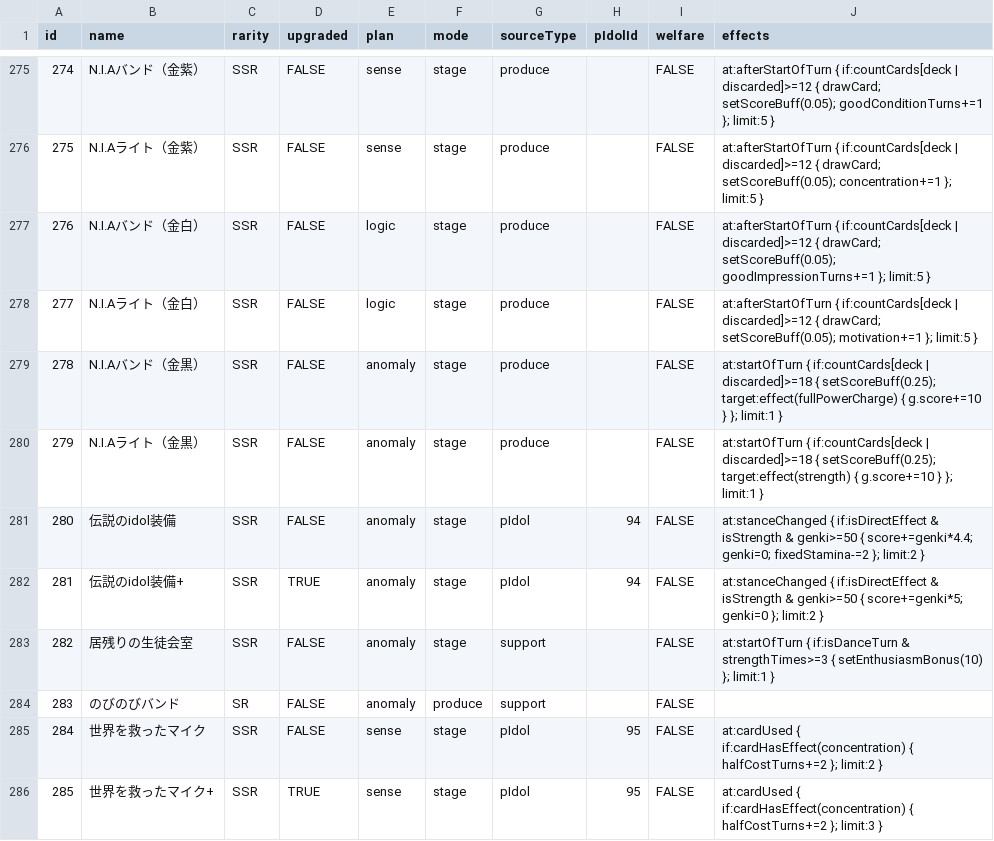
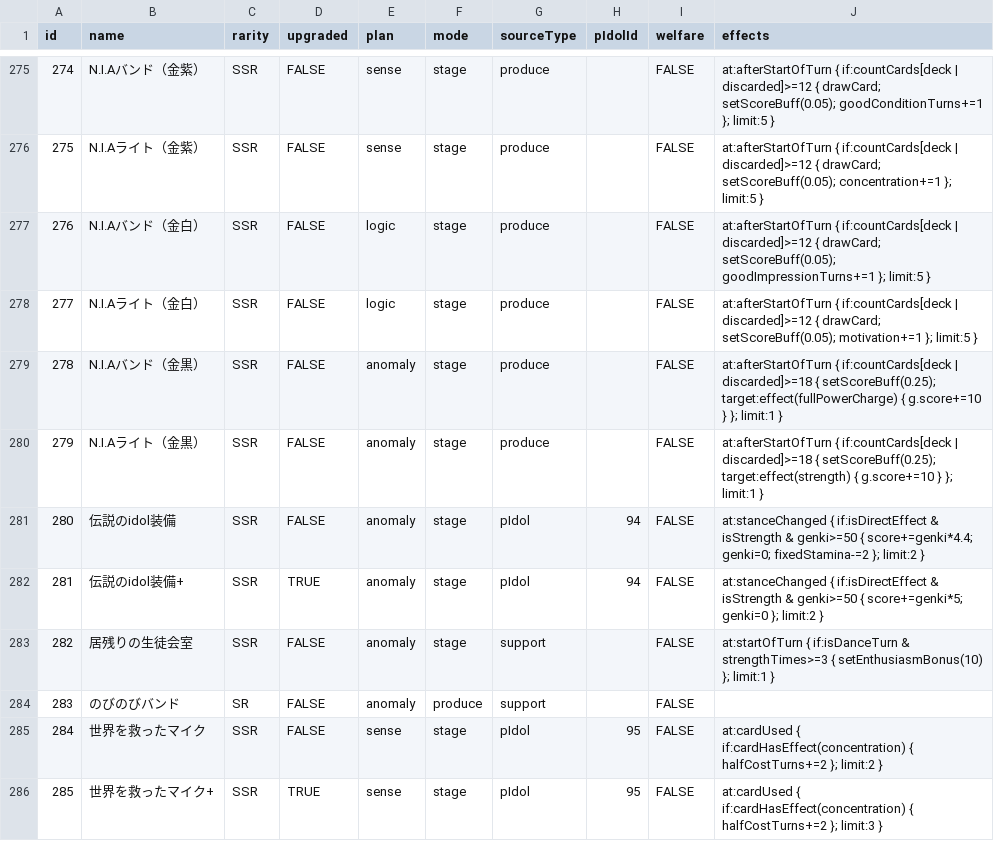
Before and after one commit to gakumas-tools/gakumas-tools, a CSV file: packages/gakumas-data/csv/p_items.csv, drawn as a sheet; only a part is shown, gaps mark what is left out.

Commit message:
Fire the 金黒 N.I.A items after turn start, as P図鑑 shows
P図鑑 shows N.I.Aバンド（金黒） and N.I.Aライト（金黒） firing at
「ターン開始後」, like the 金白 ones. 5 regression cases carrying them
get new scores.

```diff
--- a/packages/gakumas-data/csv/p_items.csv
+++ b/packages/gakumas-data/csv/p_items.csv
@@ -278,4 +278,4 @@ id,name,rarity,upgraded,plan,mode,sourceType,pIdolId,welfare,effects
 277,N.I.Aライト（金白）,SSR,FALSE,logic,stage,produce,,FALSE,at:afterStartOfTurn { if:countCards[deck | discarded]>=12 { drawCard; setScoreBuff(0.05); motivation+=1 }; limit:5 }
-278,N.I.Aバンド（金黒）,SSR,FALSE,anomaly,stage,produce,,FALSE,at:startOfTurn { if:countCards[deck | discarded]>=18 { setScoreBuff(0.25); target:effect(fullPowerCharge) { g.score+=10 } }; limit:1 }
-279,N.I.Aライト（金黒）,SSR,FALSE,anomaly,stage,produce,,FALSE,at:startOfTurn { if:countCards[deck | discarded]>=18 { setScoreBuff(0.25); target:effect(strength) { g.score+=10 } }; limit:1 }
+278,N.I.Aバンド（金黒）,SSR,FALSE,anomaly,stage,produce,,FALSE,at:afterStartOfTurn { if:countCards[deck | discarded]>=18 { setScoreBuff(0.25); target:effect(fullPowerCharge) { g.score+=10 } }; limit:1 }
+279,N.I.Aライト（金黒）,SSR,FALSE,anomaly,stage,produce,,FALSE,at:afterStartOfTurn { if:countCards[deck | discarded]>=18 { setScoreBuff(0.25); target:effect(strength) { g.score+=10 } }; limit:1 }
 280,伝説のidol装備,SSR,FALSE,anomaly,stage,pIdol,94,FALSE,at:stanceChanged { if:isDirectEffect & isStrength & genki>=50 { score+=genki*4.4; genki=0; fixedStamina-=2 }; limit:2 }
```
Also changed, not shown: 1 other file.
